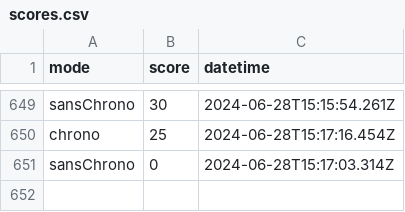
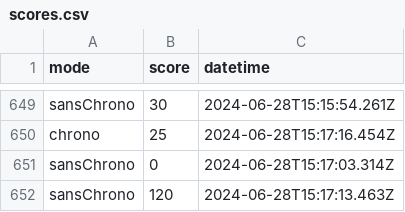
Before and after one commit to amcaw/svelte-geogame, a CSV file: scores.csv, drawn as a sheet; only a part is shown, gaps mark what is left out.

Commit message:
Update scores.csv

```diff
--- a/scores.csv
+++ b/scores.csv
@@ -651 +651,2 @@ chrono,25,2024-06-28T15:17:16.454Z
 sansChrono,0,2024-06-28T15:17:03.314Z
+sansChrono,120,2024-06-28T15:17:13.463Z
```
